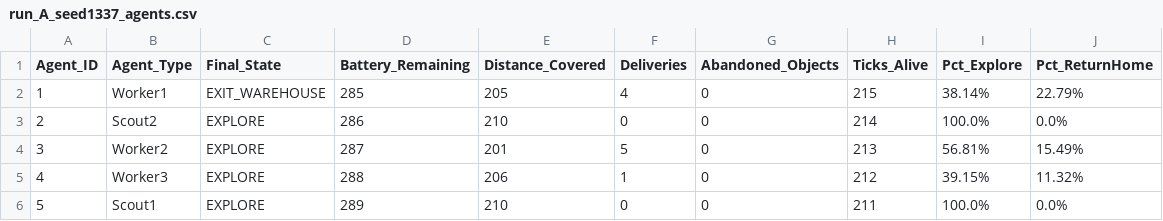
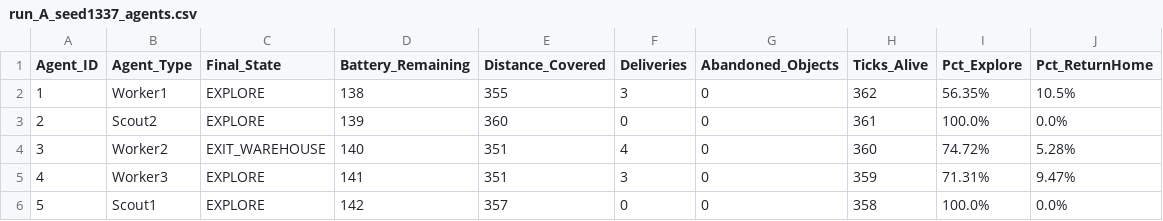
Before and after one commit to Massyiwnl/s_i_project, a CSV file: outputs/logs/run_A_seed1337_agents.csv, drawn as a sheet.

```diff
--- a/outputs/logs/run_A_seed1337_agents.csv
+++ b/outputs/logs/run_A_seed1337_agents.csv
@@ -1,6 +1,6 @@
 Agent_ID,Agent_Type,Final_State,Battery_Remaining,Distance_Covered,Deliveries,Abandoned_Objects,Ticks_Alive,Pct_Explore,Pct_ReturnHome
-1,Worker1,EXIT_WAREHOUSE,285,205,4,0,215,38.14%,22.79%
-2,Scout2,EXPLORE,286,210,0,0,214,100.0%,0.0%
-3,Worker2,EXPLORE,287,201,5,0,213,56.81%,15.49%
-4,Worker3,EXPLORE,288,206,1,0,212,39.15%,11.32%
-5,Scout1,EXPLORE,289,210,0,0,211,100.0%,0.0%
+1,Worker1,EXPLORE,138,355,3,0,362,56.35%,10.5%
+2,Scout2,EXPLORE,139,360,0,0,361,100.0%,0.0%
+3,Worker2,EXIT_WAREHOUSE,140,351,4,0,360,74.72%,5.28%
+4,Worker3,EXPLORE,141,351,3,0,359,71.31%,9.47%
+5,Scout1,EXPLORE,142,357,0,0,358,100.0%,0.0%
```
Also changed, not shown: outputs/logs/run_B_seed123_agents.csv, outputs/logs/run_B_seed1337_agents.csv, 39 other files.
